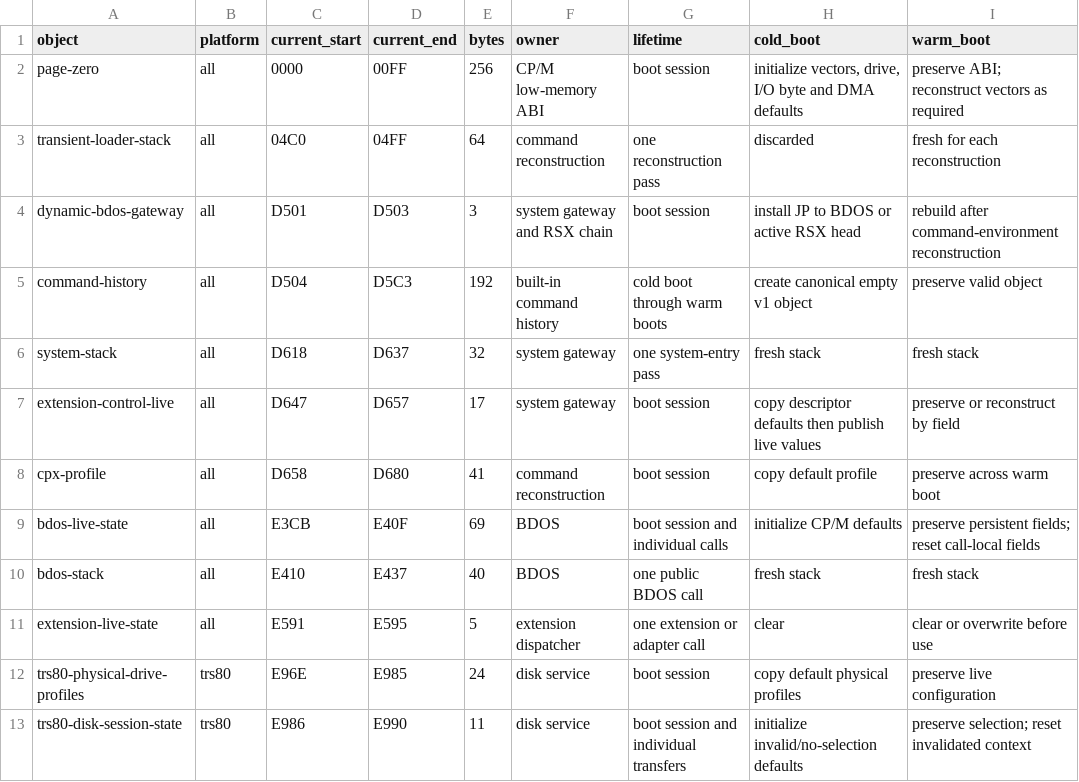
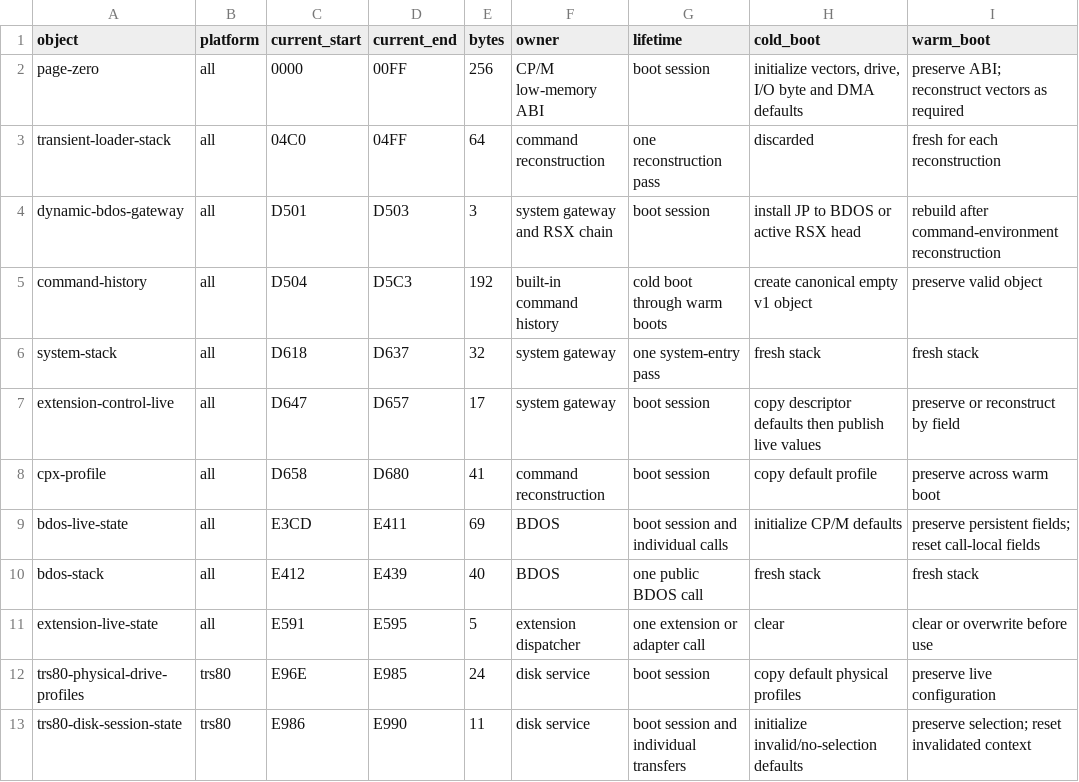
Before and after one commit to CPMArchives/BetterCPM, a TSV file: metadata/rom-ram-ownership.tsv, drawn as a sheet; only a part is shown; the diff names each change by its address in the sheet, - before the commit and + after, or states it on an @@ line.

```diff
--- a/metadata/rom-ram-ownership.tsv
+++ b/metadata/rom-ram-ownership.tsv
-C9 (current_start): E3CB
+C9 (current_start): E3CD
-D9 (current_end): E40F
+D9 (current_end): E411
-C10 (current_start): E410
+C10 (current_start): E412
-D10 (current_end): E437
+D10 (current_end): E439
```
Also changed, not shown: metadata/rom-profile-ram-z80pack.tsv, metadata/utility-versions.tsv, 17 other files.
